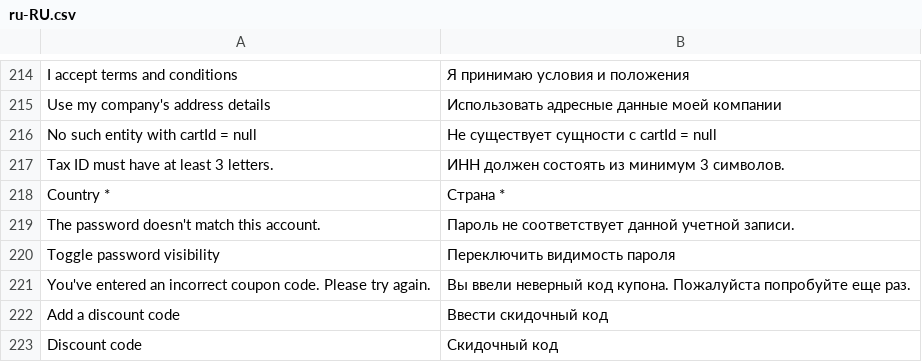
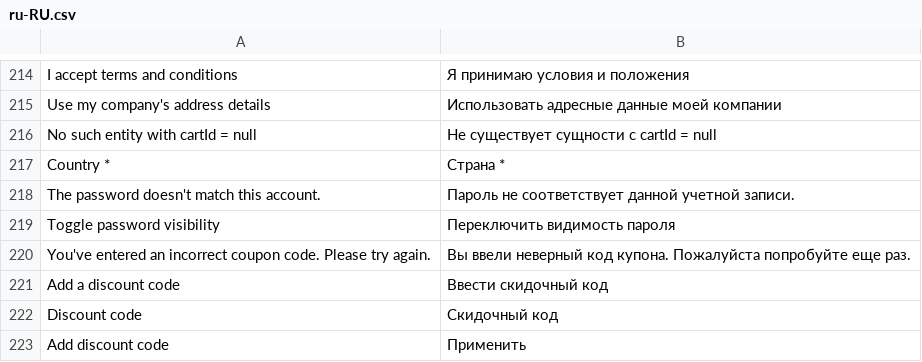
Before and after one commit to vuestorefront/vue-storefront, a CSV file: core/i18n/resource/i18n/ru-RU.csv, drawn as a sheet; only a part is shown, gaps mark what is left out; the shorter side is filled out with more unchanged rows; the diff names each change by its address in the sheet, - before the commit and + after, or states it on an @@ line.

```diff
--- a/core/i18n/resource/i18n/ru-RU.csv
+++ b/core/i18n/resource/i18n/ru-RU.csv
-row 217: Tax ID must have at least 3 letters. | ИНН должен состоять из минимум 3 символов.
```
Also changed, not shown: core/i18n/resource/i18n/de-DE.csv, core/i18n/resource/i18n/fr-FR.csv, 6 other files.
